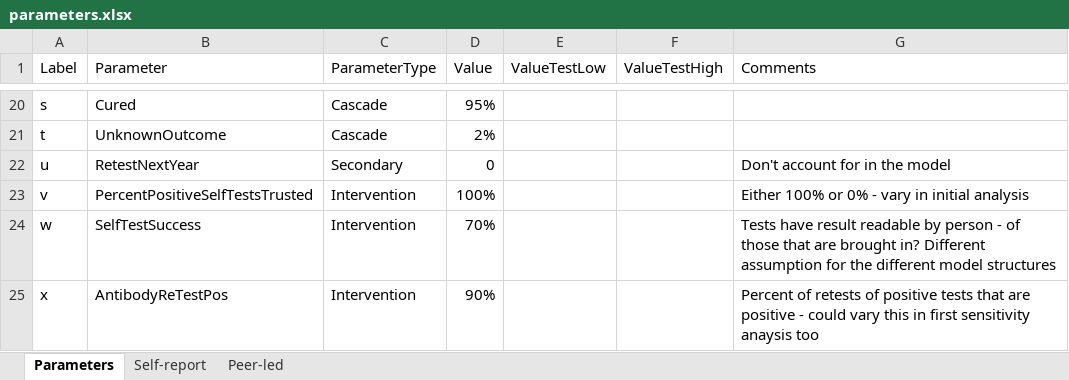
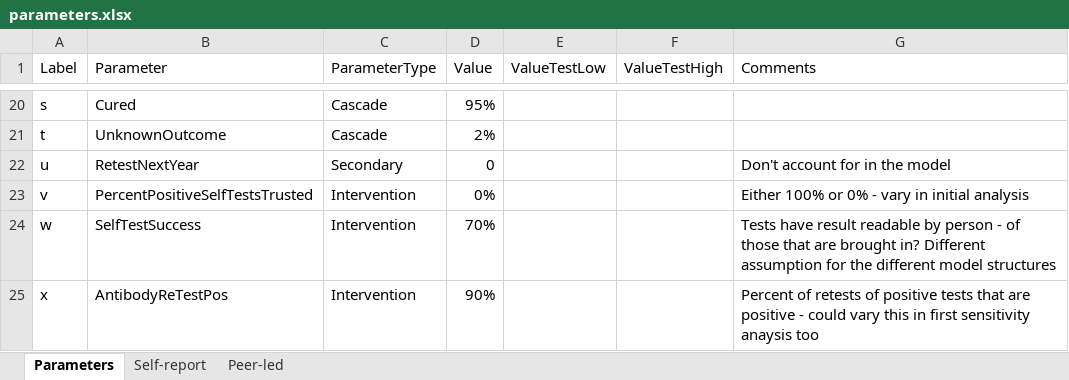
Before and after one commit to jogwalker/HCVST, an Excel workbook: parameters.xlsx, sheet Parameters, drawn as a sheet; only a part is shown, gaps mark what is left out; values as stored, in another font and other column widths than the file's, no borders; the diff names each change by its address in the sheet, - before the commit and + after, or states it on an @@ line.

```diff
--- a/parameters.xlsx (sheet Parameters)
+++ b/parameters.xlsx (sheet Parameters)
-D23 (Value): 100%
+D23 (Value): 0%
```
Also changed, not shown: 1 other file.
